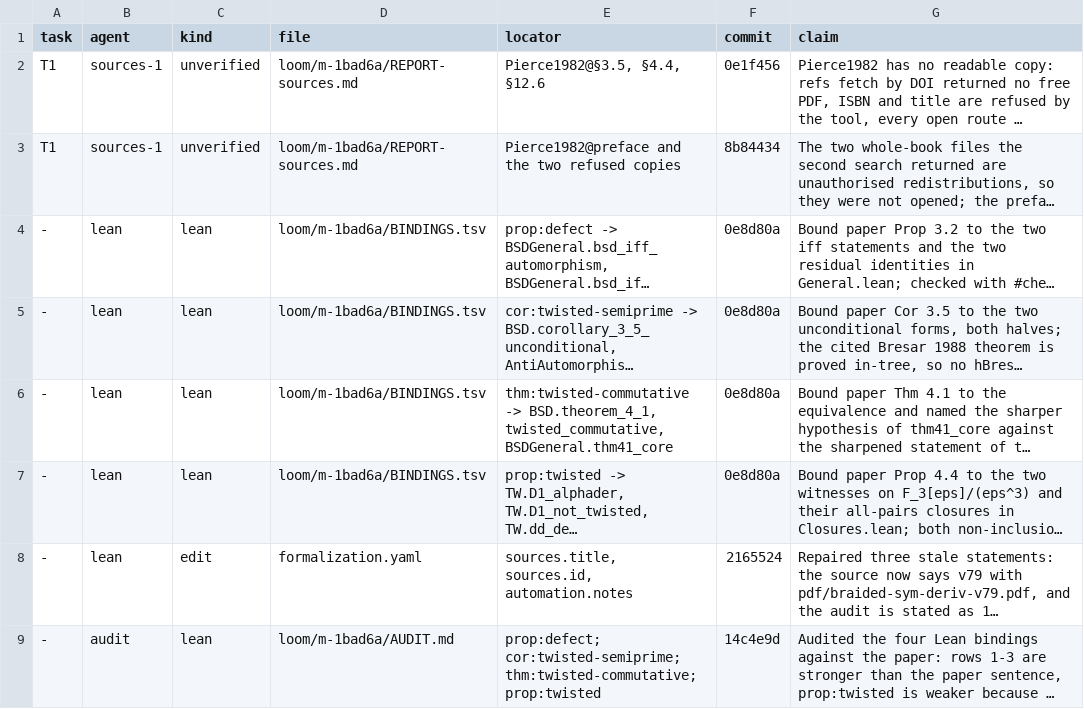
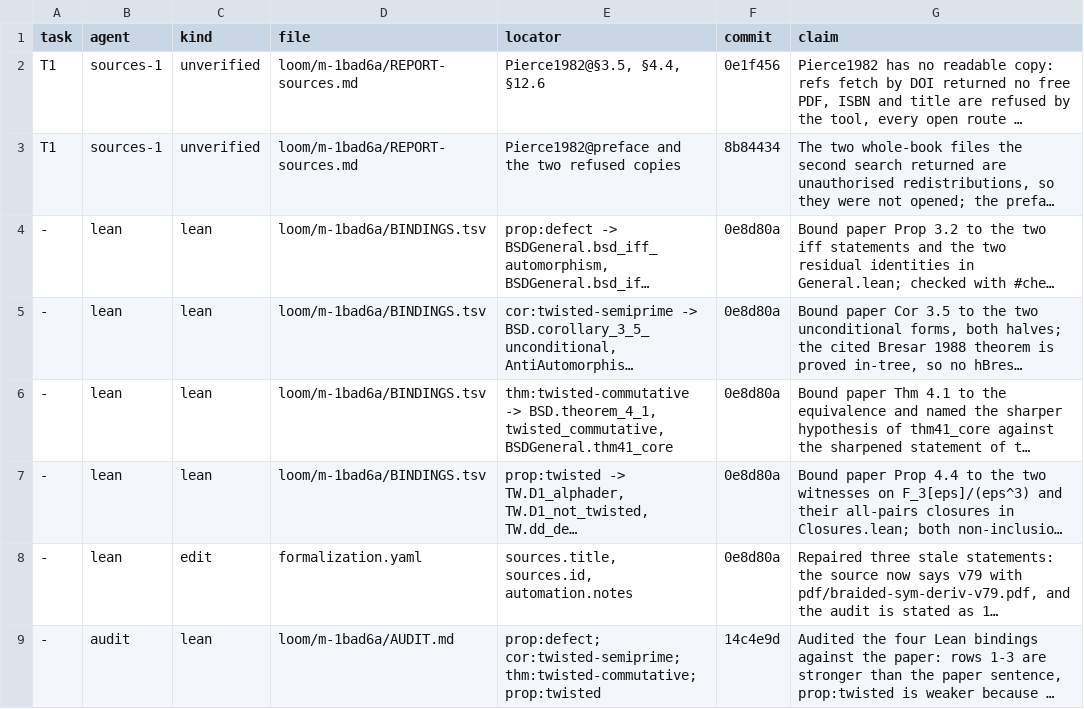
Before and after one commit to abderrahim-lectures/braided-sym-deriv, a TSV file: loom/m-1bad6a/claims.tsv, drawn as a sheet; long unchanged cells end in …; the diff names each change by its address in the sheet, - before the commit and + after, or states it on an @@ line.

Commit message:
answer kimi-k3's review finding: the formalization.yaml claims row named 2165524, which only adds the claim lines; the repair is 0e8d80a
Loom-Checked: m-1bad6a/orchestrator

```diff
--- a/loom/m-1bad6a/claims.tsv
+++ b/loom/m-1bad6a/claims.tsv
-F8 (commit): 2165524
+F8 (commit): 0e8d80a
```
